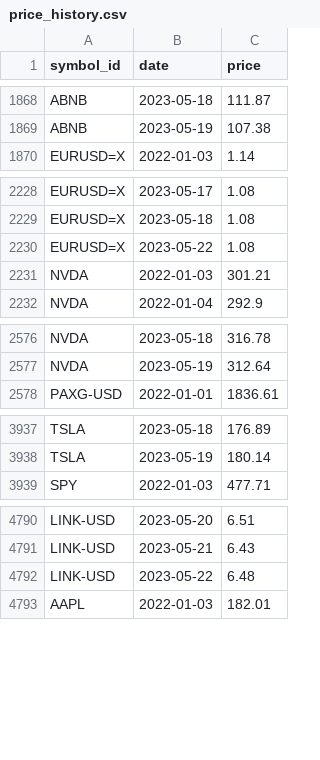
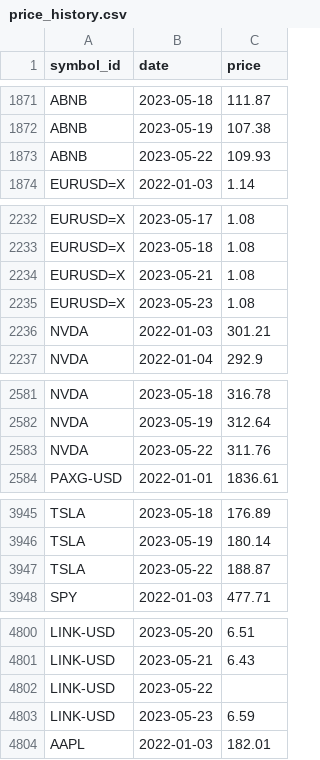
Before and after one commit to majbc1999/Pomocnik-za-trgovanje, a CSV file: Podatki/price_history.csv, drawn as a sheet; only a part is shown, gaps mark what is left out; the diff covers the shown part only.

```diff
--- a/Podatki/price_history.csv
+++ b/Podatki/price_history.csv
@@ -1869,2 +1872,3 @@ ABNB,2023-05-18,111.87
 ABNB,2023-05-19,107.38
+ABNB,2023-05-22,109.93
 EURUSD=X,2022-01-03,1.14
@@ -2229,3 +2233,4 @@ EURUSD=X,2023-05-17,1.08
 EURUSD=X,2023-05-18,1.08
-EURUSD=X,2023-05-22,1.08
+EURUSD=X,2023-05-21,1.08
+EURUSD=X,2023-05-23,1.08
 NVDA,2022-01-03,301.21
@@ -2577,2 +2582,3 @@ NVDA,2023-05-18,316.78
 NVDA,2023-05-19,312.64
+NVDA,2023-05-22,311.76
 PAXG-USD,2022-01-01,1836.61
@@ -3938,2 +3946,3 @@ TSLA,2023-05-18,176.89
 TSLA,2023-05-19,180.14
+TSLA,2023-05-22,188.87
 SPY,2022-01-03,477.71
@@ -4791,3 +4801,4 @@ LINK-USD,2023-05-20,6.51
 LINK-USD,2023-05-21,6.43
-LINK-USD,2023-05-22,6.48
+LINK-USD,2023-05-22,
+LINK-USD,2023-05-23,6.59
 AAPL,2022-01-03,182.01
```
Also changed, not shown: 8 added rows and 7 edited cells elsewhere in this file, Podatki/Posamezni_simboli/ABNB.csv, Podatki/Posamezni_simboli/EURUSD=X.csv, 19 other files.
